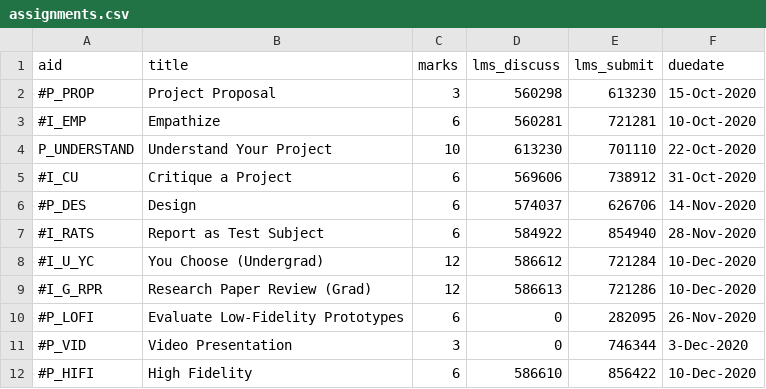
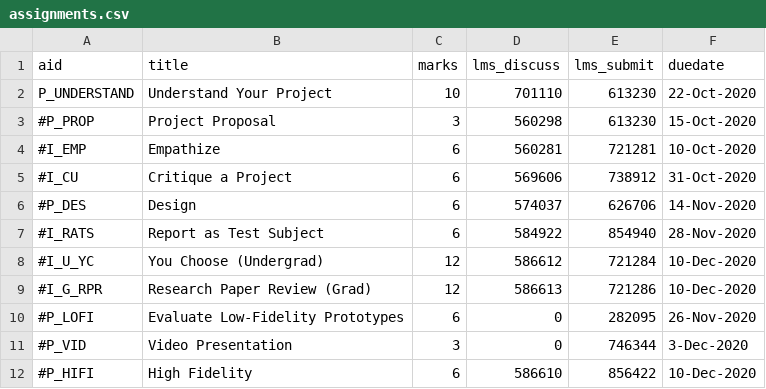
Before and after one commit to dhhepting/dhhepting.github.io, a CSV file: _data/teaching/CS-428_828/202030/assignments.csv, drawn as a sheet.

Commit message:
assignments table

```diff
--- a/_data/teaching/CS-428_828/202030/assignments.csv
+++ b/_data/teaching/CS-428_828/202030/assignments.csv
@@ -1,5 +1,5 @@
 aid,title,marks,lms_discuss,lms_submit,duedate
+P_UNDERSTAND,"Understand Your Project",10,701110,613230,22-Oct-2020
 #P_PROP,"Project Proposal",3,560298,613230,15-Oct-2020
 #I_EMP,"Empathize",6,560281,721281,10-Oct-2020
-P_UNDERSTAND,"Understand Your Project",10,613230,701110,22-Oct-2020
 #I_CU,"Critique a Project",6,569606,738912,31-Oct-2020
```
Also changed, not shown: 10 other files.
